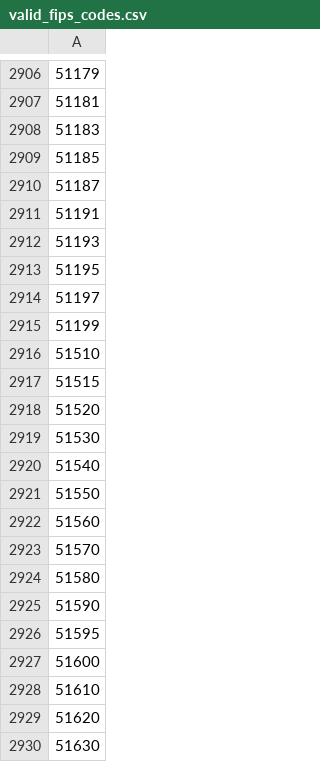
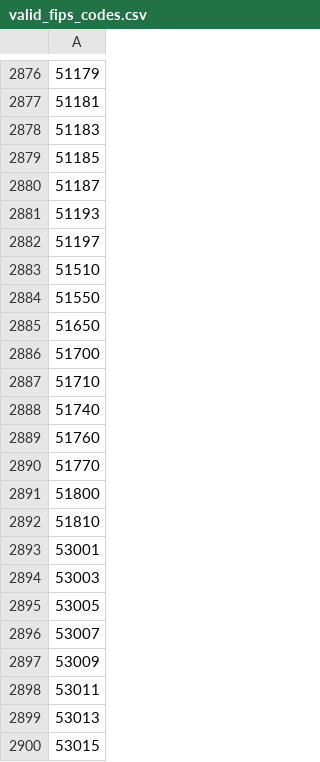
Before and after one commit to Derrick-Tseng/CSE5114_Project, a CSV file: data/valid_fips_codes.csv, drawn as a sheet; only a part is shown, gaps mark what is left out; the shorter side is filled out with more unchanged rows; the diff covers the shown part only; the diff names each change by its address in the sheet, - before the commit and + after, or states it on an @@ line.

```diff
--- a/data/valid_fips_codes.csv
+++ b/data/valid_fips_codes.csv
-row 2911: 51191
-row 2913: 51195
-row 2915: 51199
-row 2917: 51515
-row 2918: 51520
-row 2919: 51530
-row 2920: 51540
-row 2922: 51560
-row 2923: 51570
-row 2924: 51580
-row 2925: 51590
-row 2926: 51595
-row 2927: 51600
-row 2928: 51610
-row 2929: 51620
-row 2930: 51630
```
Also changed, not shown: 48 removed rows elsewhere in this file, data/fips_mapping.csv.
